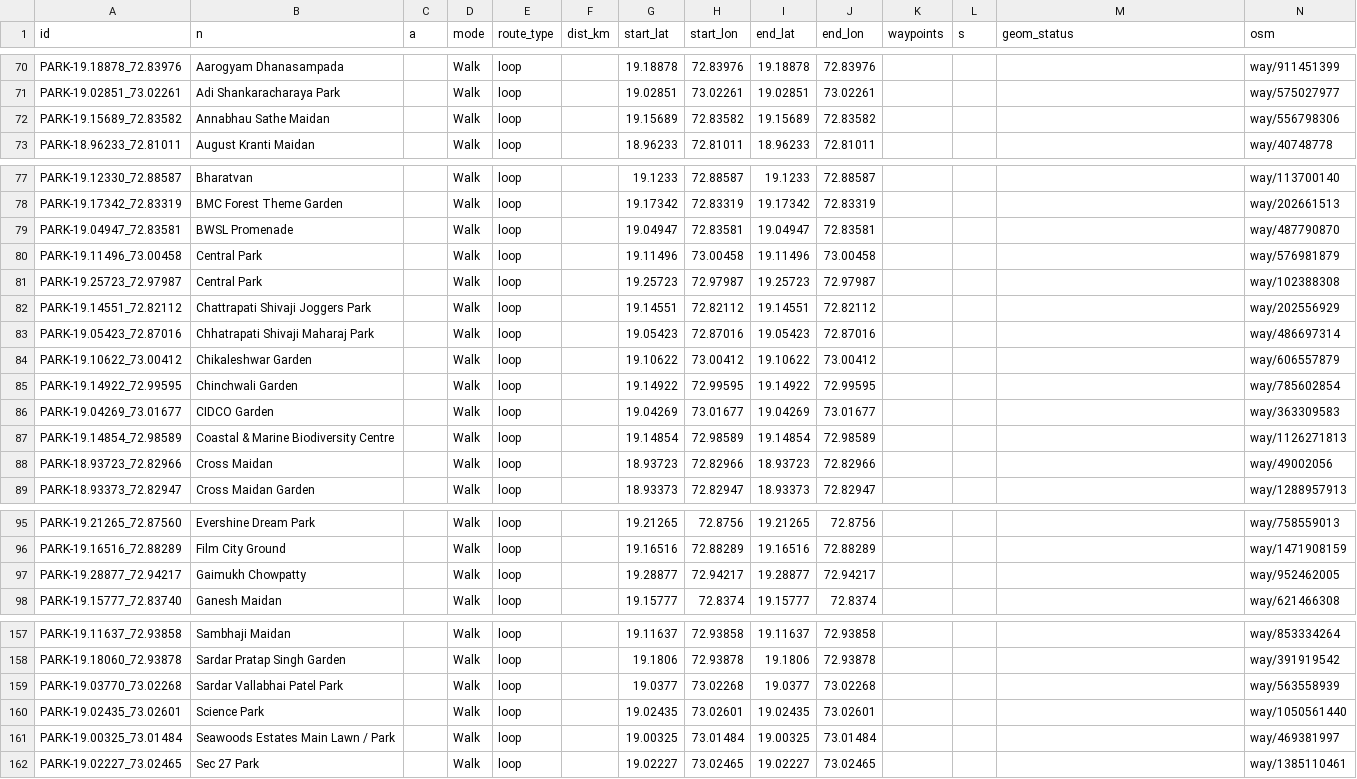
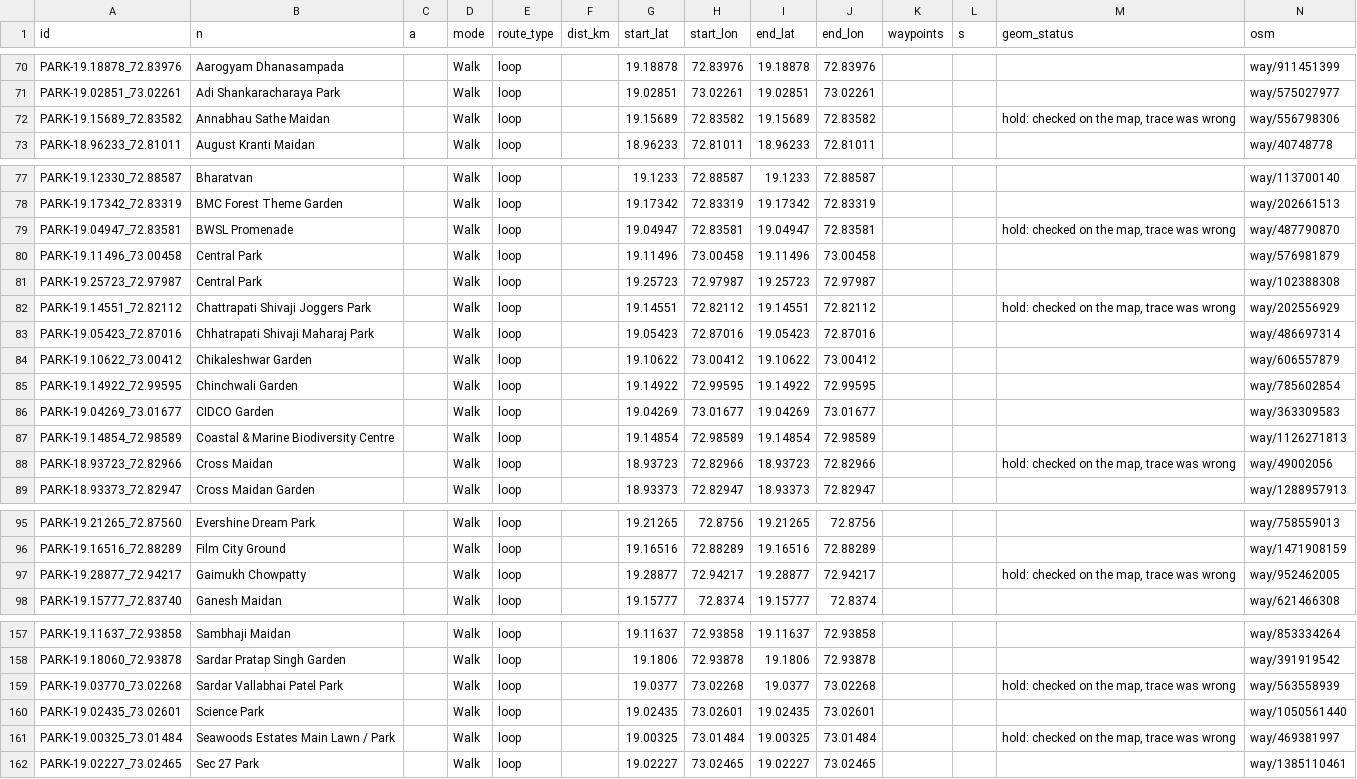
Before and after one commit to asawarig/mumbai-wellness-map, a CSV file: sources/routes/mumbai-routes.csv, drawn as a sheet; only a part is shown, gaps mark what is left out; the diff covers the shown part only.

```diff
--- a/sources/routes/mumbai-routes.csv
+++ b/sources/routes/mumbai-routes.csv
@@ -71,3 +71,3 @@ PARK-19.18878_72.83976,Aarogyam Dhanasampada,,Walk,loop,,19.18878,72.83976,19.18
 PARK-19.02851_73.02261,Adi Shankaracharaya Park,,Walk,loop,,19.02851,73.02261,19.02851,73.02261,,,,way/575027977
-PARK-19.15689_72.83582,Annabhau Sathe Maidan,,Walk,loop,,19.15689,72.83582,19.15689,72.83582,,,,way/556798306
+PARK-19.15689_72.83582,Annabhau Sathe Maidan,,Walk,loop,,19.15689,72.83582,19.15689,72.83582,,,"hold: checked on the map, trace was wrong",way/556798306
 PARK-18.96233_72.81011,August Kranti Maidan,,Walk,loop,,18.96233,72.81011,18.96233,72.81011,,,,way/40748778
@@ -78,6 +78,6 @@ PARK-19.12330_72.88587,Bharatvan,,Walk,loop,,19.1233,72.88587,19.1233,72.88587,,
 PARK-19.17342_72.83319,BMC Forest Theme Garden,,Walk,loop,,19.17342,72.83319,19.17342,72.83319,,,,way/202661513
-PARK-19.04947_72.83581,BWSL Promenade,,Walk,loop,,19.04947,72.83581,19.04947,72.83581,,,,way/487790870
+PARK-19.04947_72.83581,BWSL Promenade,,Walk,loop,,19.04947,72.83581,19.04947,72.83581,,,"hold: checked on the map, trace was wrong",way/487790870
 PARK-19.11496_73.00458,Central Park,,Walk,loop,,19.11496,73.00458,19.11496,73.00458,,,,way/576981879
 PARK-19.25723_72.97987,Central Park,,Walk,loop,,19.25723,72.97987,19.25723,72.97987,,,,way/102388308
-PARK-19.14551_72.82112,Chattrapati Shivaji Joggers Park,,Walk,loop,,19.14551,72.82112,19.14551,72.82112,,,,way/202556929
+PARK-19.14551_72.82112,Chattrapati Shivaji Joggers Park,,Walk,loop,,19.14551,72.82112,19.14551,72.82112,,,"hold: checked on the map, trace was wrong",way/202556929
 PARK-19.05423_72.87016,Chhatrapati Shivaji Maharaj Park,,Walk,loop,,19.05423,72.87016,19.05423,72.87016,,,,way/486697314
@@ -87,3 +87,3 @@ PARK-19.04269_73.01677,CIDCO Garden,,Walk,loop,,19.04269,73.01677,19.04269,73.01
 PARK-19.14854_72.98589,Coastal & Marine Biodiversity Centre,,Walk,loop,,19.14854,72.98589,19.14854,72.98589,,,,way/1126271813
-PARK-18.93723_72.82966,Cross Maidan,,Walk,loop,,18.93723,72.82966,18.93723,72.82966,,,,way/49002056
+PARK-18.93723_72.82966,Cross Maidan,,Walk,loop,,18.93723,72.82966,18.93723,72.82966,,,"hold: checked on the map, trace was wrong",way/49002056
 PARK-18.93373_72.82947,Cross Maidan Garden,,Walk,loop,,18.93373,72.82947,18.93373,72.82947,,,,way/1288957913
@@ -96,3 +96,3 @@ PARK-19.21265_72.87560,Evershine Dream Park,,Walk,loop,,19.21265,72.8756,19.2126
 PARK-19.16516_72.88289,Film City Ground,,Walk,loop,,19.16516,72.88289,19.16516,72.88289,,,,way/1471908159
-PARK-19.28877_72.94217,Gaimukh Chowpatty,,Walk,loop,,19.28877,72.94217,19.28877,72.94217,,,,way/952462005
+PARK-19.28877_72.94217,Gaimukh Chowpatty,,Walk,loop,,19.28877,72.94217,19.28877,72.94217,,,"hold: checked on the map, trace was wrong",way/952462005
 PARK-19.15777_72.83740,Ganesh Maidan,,Walk,loop,,19.15777,72.8374,19.15777,72.8374,,,,way/621466308
@@ -158,5 +158,5 @@ PARK-19.11637_72.93858,Sambhaji Maidan,,Walk,loop,,19.11637,72.93858,19.11637,72
 PARK-19.18060_72.93878,Sardar Pratap Singh Garden,,Walk,loop,,19.1806,72.93878,19.1806,72.93878,,,,way/391919542
-PARK-19.03770_73.02268,Sardar Vallabhai Patel Park,,Walk,loop,,19.0377,73.02268,19.0377,73.02268,,,,way/563558939
+PARK-19.03770_73.02268,Sardar Vallabhai Patel Park,,Walk,loop,,19.0377,73.02268,19.0377,73.02268,,,"hold: checked on the map, trace was wrong",way/563558939
 PARK-19.02435_73.02601,Science Park,,Walk,loop,,19.02435,73.02601,19.02435,73.02601,,,,way/1050561440
-PARK-19.00325_73.01484,Seawoods Estates Main Lawn / Park,,Walk,loop,,19.00325,73.01484,19.00325,73.01484,,,,way/469381997
+PARK-19.00325_73.01484,Seawoods Estates Main Lawn / Park,,Walk,loop,,19.00325,73.01484,19.00325,73.01484,,,"hold: checked on the map, trace was wrong",way/469381997
 PARK-19.02227_73.02465,Sec 27 Park,,Walk,loop,,19.02227,73.02465,19.02227,73.02465,,,,way/1385110461
```
Also changed, not shown: 2 edited cells elsewhere in this file, 2 other files.
